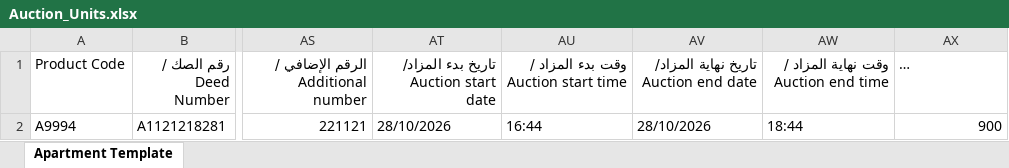
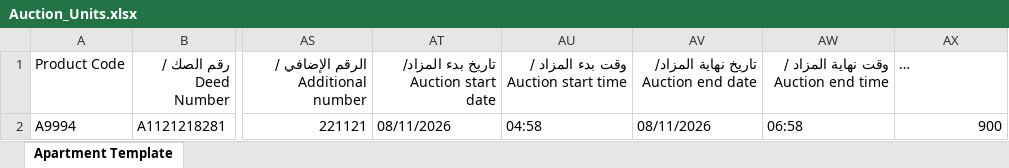
Before and after one commit to Ejaz4715/Sakani_Playwright, an Excel workbook: src/data/Auction_Units.xlsx, sheet Apartment Template, drawn as a sheet; only a part is shown, gaps mark what is left out; long unchanged cells end in …; values as stored, in another font and other column widths than the file's, no borders; the diff names each change by its address in the sheet, - before the commit and + after, or states it on an @@ line.

```diff
--- a/src/data/Auction_Units.xlsx (sheet Apartment Template)
+++ b/src/data/Auction_Units.xlsx (sheet Apartment Template)
-AT2: 28/10/2026
+AT2: 08/11/2026
-AU2: 16:44
+AU2: 04:58
-AV2: 28/10/2026
+AV2: 08/11/2026
-AW2: 18:44
+AW2: 06:58
```
Also changed, not shown: src/data/update_unit_status.xlsx, 9 other files.
